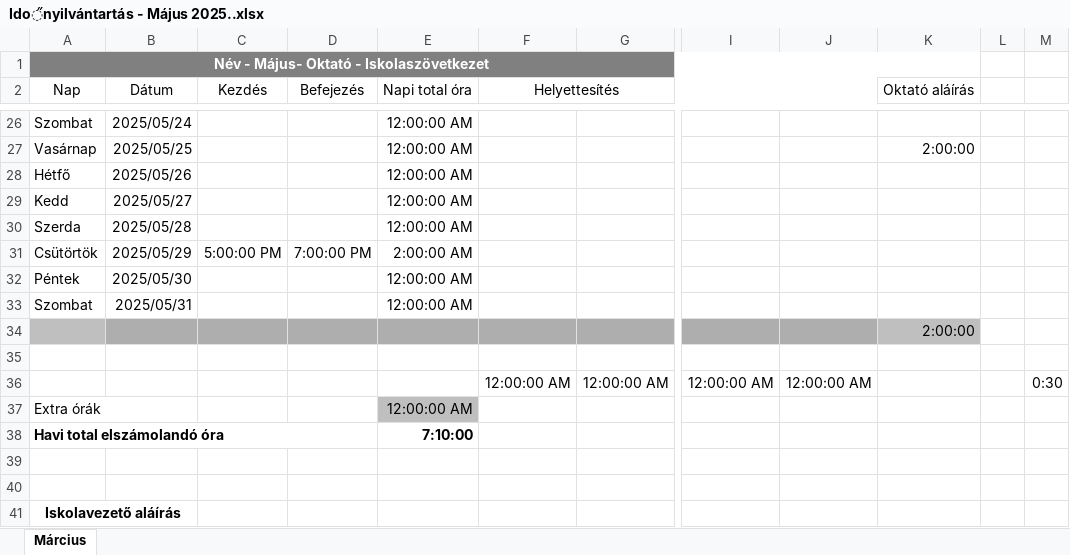
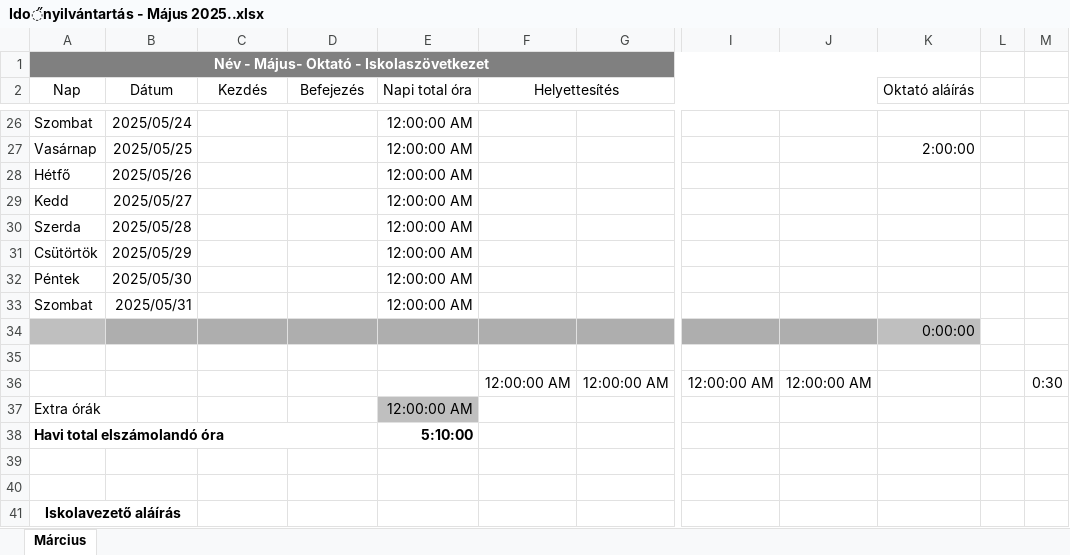
Before and after one commit to NAdaM02/Iskola, an Excel workbook: Logiscool/Időnyilvántartás - Május 2025..xlsx, sheet Március, drawn as a sheet; only a part is shown, gaps mark what is left out; values as stored, in another font and other column widths than the file's, no borders; the diff names each change by its address in the sheet, - before the commit and + after, or states it on an @@ line.

Commit message:
06. 01. - 13:25

```diff
--- a/Logiscool/Időnyilvántartás - Május 2025..xlsx (sheet Március)
+++ b/Logiscool/Időnyilvántartás - Május 2025..xlsx (sheet Március)
-C31 (Kezdés): 5:00:00 PM
+C31 (Kezdés): (empty)
-D31 (Befejezés): 7:00:00 PM
+D31 (Befejezés): (empty)
-E31 (Napi total óra): 2:00:00 AM
+E31 (Napi total óra): 12:00:00 AM
-K34 (Oktató aláírás): 2:00:00
+K34 (Oktató aláírás): 0:00:00
-E38 (Napi total óra): 7:10:00
+E38 (Napi total óra): 5:10:00
```
